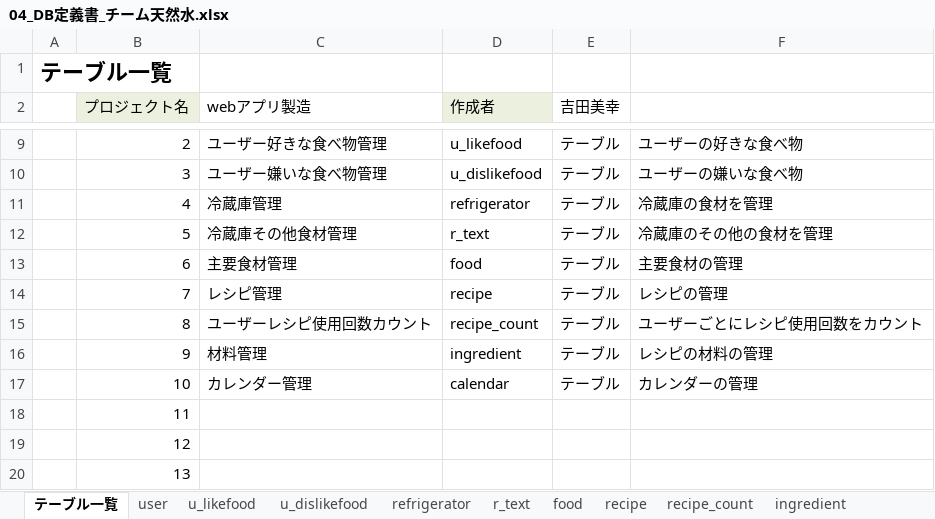
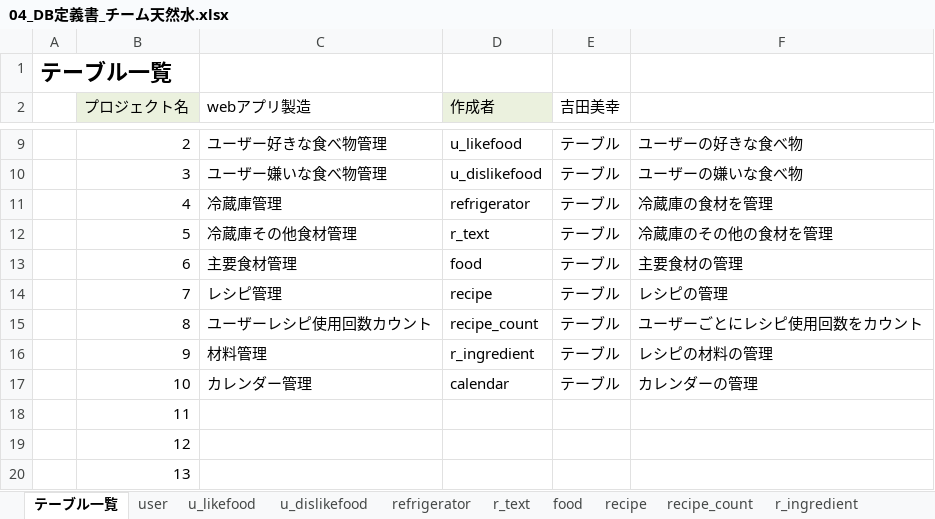
Before and after one commit to dojo2023/C-6, an Excel workbook: doc/04_DB定義書_チーム天然水.xlsx, sheet テーブル一覧, drawn as a sheet; only a part is shown, gaps mark what is left out; values as stored, in another font and other column widths than the file's, no borders; the diff names each change by its address in the sheet, - before the commit and + after, or states it on an @@ line.

```diff
--- a/doc/04_DB定義書_チーム天然水.xlsx (sheet テーブル一覧)
+++ b/doc/04_DB定義書_チーム天然水.xlsx (sheet テーブル一覧)
-sheet tab: ingredient
+sheet tab: r_ingredient
-D16 (作成者): ingredient
+D16 (作成者): r_ingredient
```
Also changed, not shown: sheet r_text, sheet calendar, sheet recipe_count, sheet r_ingredient, sheet refrigerator, formulas that keep their value.
